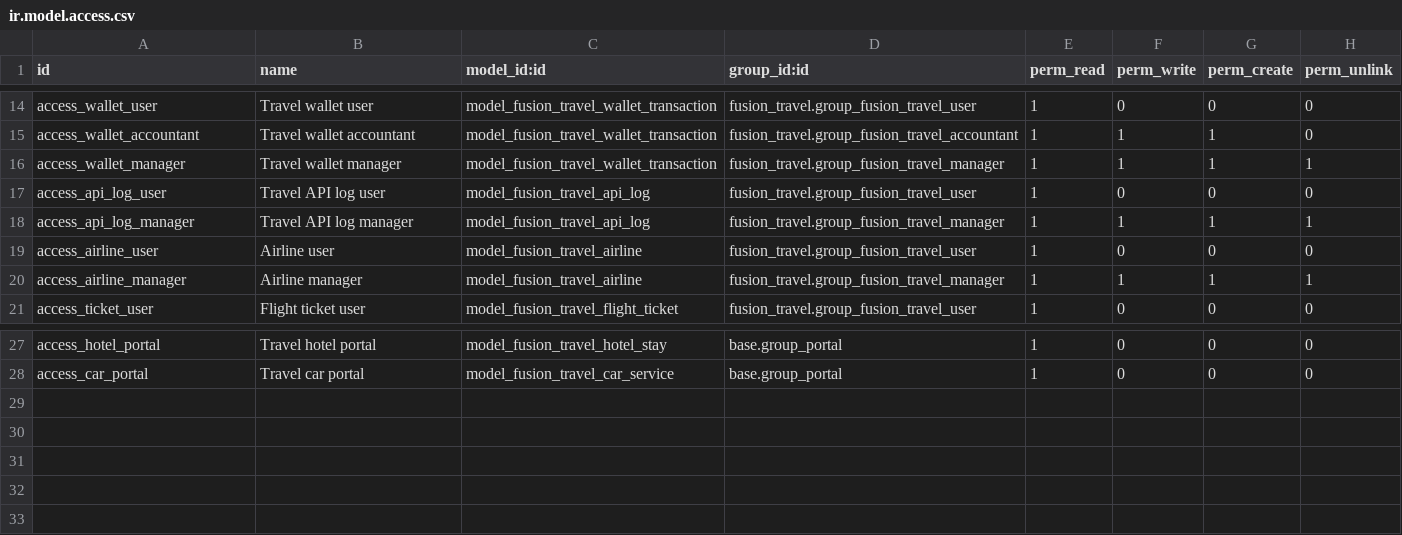
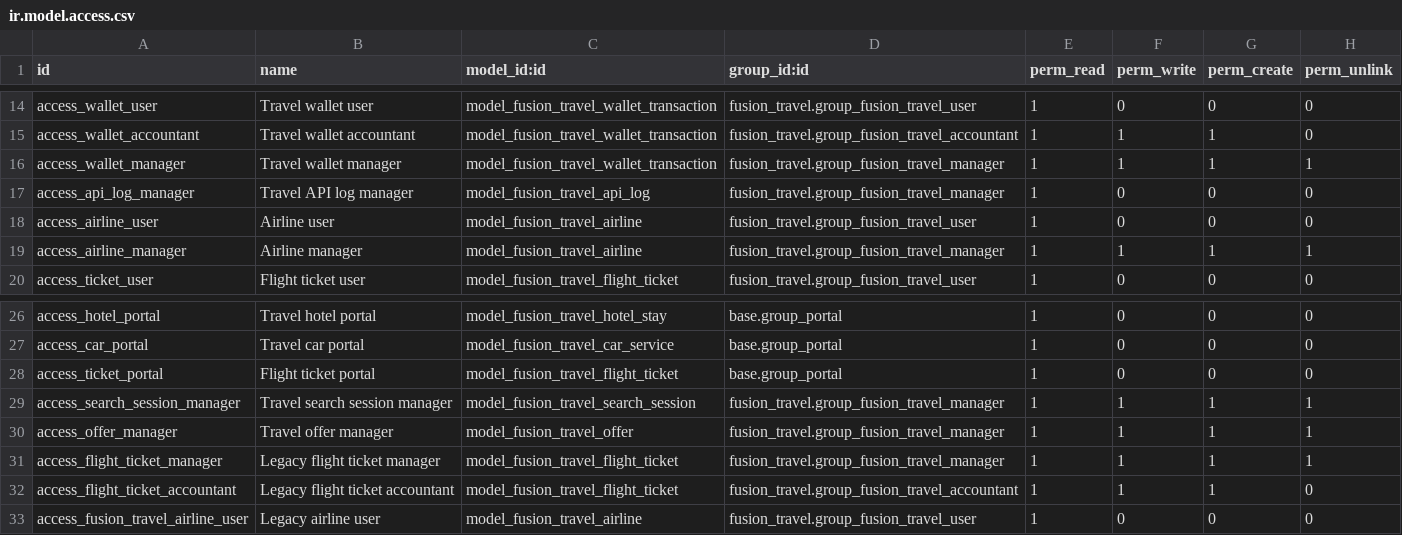
Before and after one commit to aboodmh2012-glitch/Jawher-Khashifa, a CSV file: fusion_travel/security/ir.model.access.csv, drawn as a sheet; only a part is shown, gaps mark what is left out.

```diff
--- a/fusion_travel/security/ir.model.access.csv
+++ b/fusion_travel/security/ir.model.access.csv
@@ -16,4 +16,3 @@ access_wallet_accountant,Travel wallet accountant,model_fusion_travel_wallet_tra
 access_wallet_manager,Travel wallet manager,model_fusion_travel_wallet_transaction,fusion_travel.group_fusion_travel_manager,1,1,1,1
-access_api_log_user,Travel API log user,model_fusion_travel_api_log,fusion_travel.group_fusion_travel_user,1,0,0,0
-access_api_log_manager,Travel API log manager,model_fusion_travel_api_log,fusion_travel.group_fusion_travel_manager,1,1,1,1
+access_api_log_manager,Travel API log manager,model_fusion_travel_api_log,fusion_travel.group_fusion_travel_manager,1,0,0,0
 access_airline_user,Airline user,model_fusion_travel_airline,fusion_travel.group_fusion_travel_user,1,0,0,0
@@ -28 +27,7 @@ access_hotel_portal,Travel hotel portal,model_fusion_travel_hotel_stay,base.grou
 access_car_portal,Travel car portal,model_fusion_travel_car_service,base.group_portal,1,0,0,0
+access_ticket_portal,Flight ticket portal,model_fusion_travel_flight_ticket,base.group_portal,1,0,0,0
+access_search_session_manager,Travel search session manager,model_fusion_travel_search_session,fusion_travel.group_fusion_travel_manager,1,1,1,1
+access_offer_manager,Travel offer manager,model_fusion_travel_offer,fusion_travel.group_fusion_travel_manager,1,1,1,1
+access_flight_ticket_manager,Legacy flight ticket manager,model_fusion_travel_flight_ticket,fusion_travel.group_fusion_travel_manager,1,1,1,1
+access_flight_ticket_accountant,Legacy flight ticket accountant,model_fusion_travel_flight_ticket,fusion_travel.group_fusion_travel_accountant,1,1,1,0
+access_fusion_travel_airline_user,Legacy airline user,model_fusion_travel_airline,fusion_travel.group_fusion_travel_user,1,0,0,0
```
Also changed, not shown: 44 other files.
